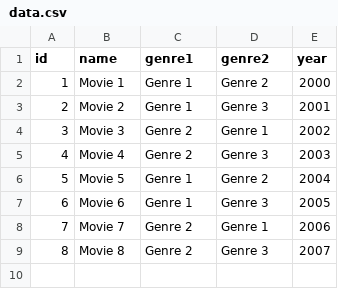
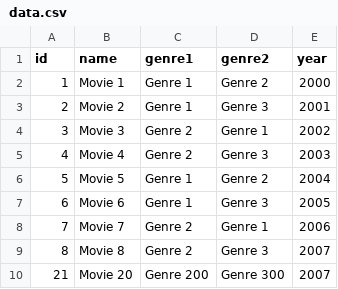
Before and after one commit to Svjatoslav-Che/Signet_tt_serverSide, a CSV file: data.csv, drawn as a sheet; the diff names each change by its address in the sheet, - before the commit and + after, or states it on an @@ line.

```diff
--- a/data.csv
+++ b/data.csv
+row 10: 21 | Movie 20 | Genre 200 | Genre 300 | 2007
```
Also changed, not shown: 3 other files.
